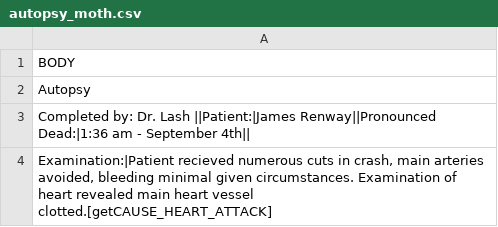
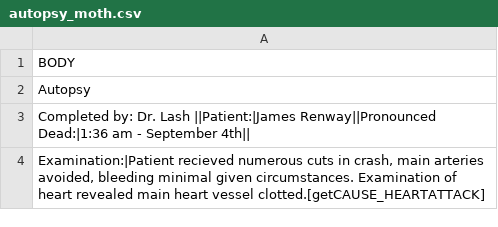
Before and after one commit to McNickMaster/CryptidCaseFiles, a CSV file: Assets/TextSRC/autopsy_moth.csv, drawn as a sheet.

```diff
--- a/Assets/TextSRC/autopsy_moth.csv
+++ b/Assets/TextSRC/autopsy_moth.csv
@@ -3,2 +3,2 @@ BODY
 "Completed by: Dr. Lash ||Patient:|James Renway||Pronounced Dead:|1:36 am - September 4th||"
-"Examination:|Patient recieved numerous cuts in crash, main arteries avoided, bleeding minimal given circumstances. Examination of heart revealed main heart vessel clotted.[getCAUSE_HEART_ATTACK]"
+"Examination:|Patient recieved numerous cuts in crash, main arteries avoided, bleeding minimal given circumstances. Examination of heart revealed main heart vessel clotted.[getCAUSE_HEARTATTACK]"
```
Also changed, not shown: Assets/TextSRC/output1.csv, Assets/TextSRC/test4.csv, 20 other files.
